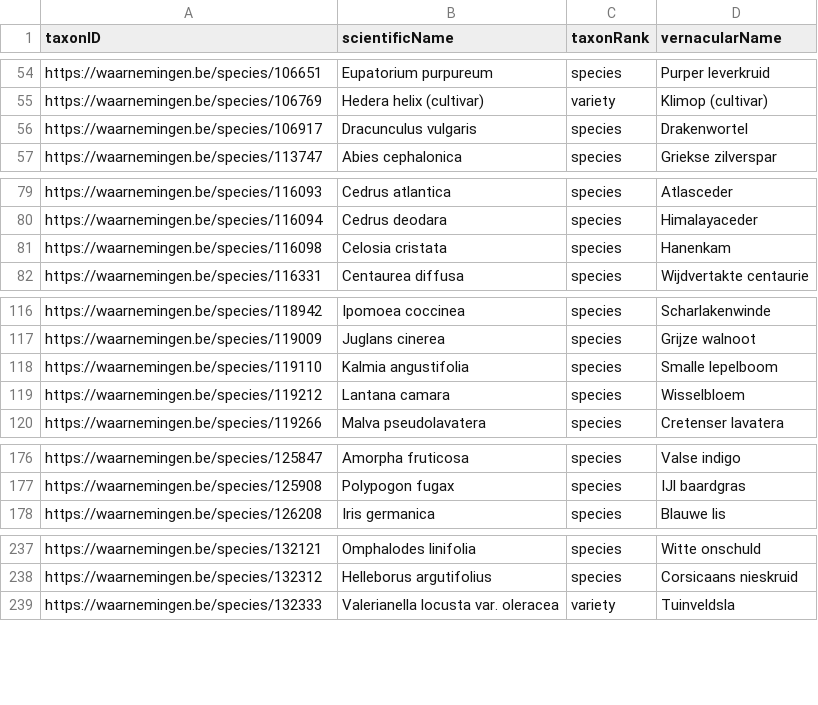
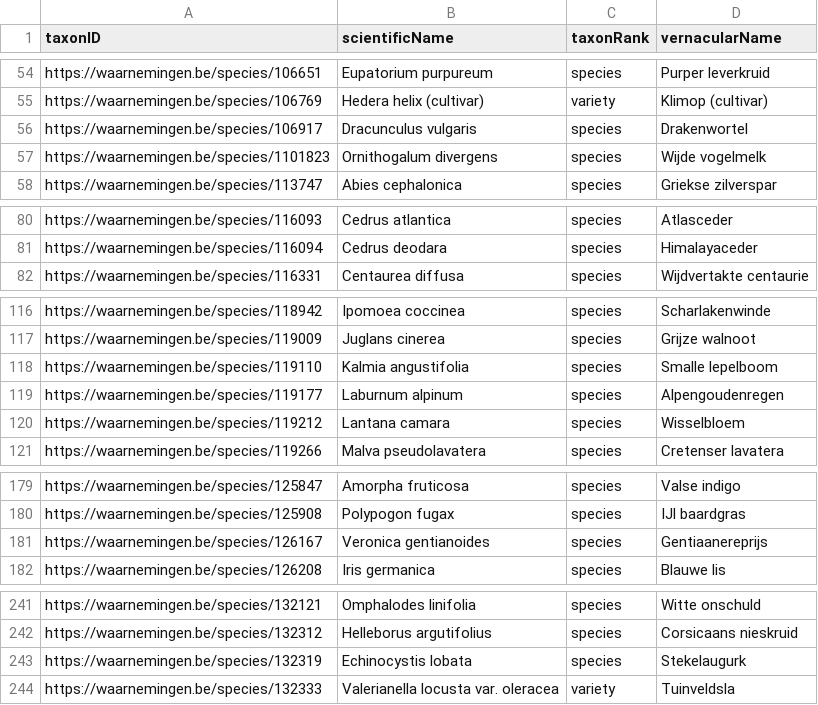
Before and after one commit to inbo/exoten-natuurpunt-occurrences, a CSV file: data/interim/plants-species.csv, drawn as a sheet; only a part is shown, gaps mark what is left out; removed rows and columns are numbered as before the commit, all else as after; the diff covers the shown part only; the diff names each change by its address in the sheet, - before the commit and + after, or states it on an @@ line.

```diff
--- a/data/interim/plants-species.csv
+++ b/data/interim/plants-species.csv
+row 57: https://waarnemingen.be/species/1101823 | Ornithogalum divergens | species | Wijde vogelmelk
-row 81: https://waarnemingen.be/species/116098 | Celosia cristata | species | Hanenkam
+row 119: https://waarnemingen.be/species/119177 | Laburnum alpinum | species | Alpengoudenregen
+row 181: https://waarnemingen.be/species/126167 | Veronica gentianoides | species | Gentiaanereprijs
+row 243: https://waarnemingen.be/species/132319 | Echinocystis lobata | species | Stekelaugurk
```
Also changed, not shown: 24 added rows, 13 removed rows and 7 edited cells elsewhere in this file, 1 other file.
